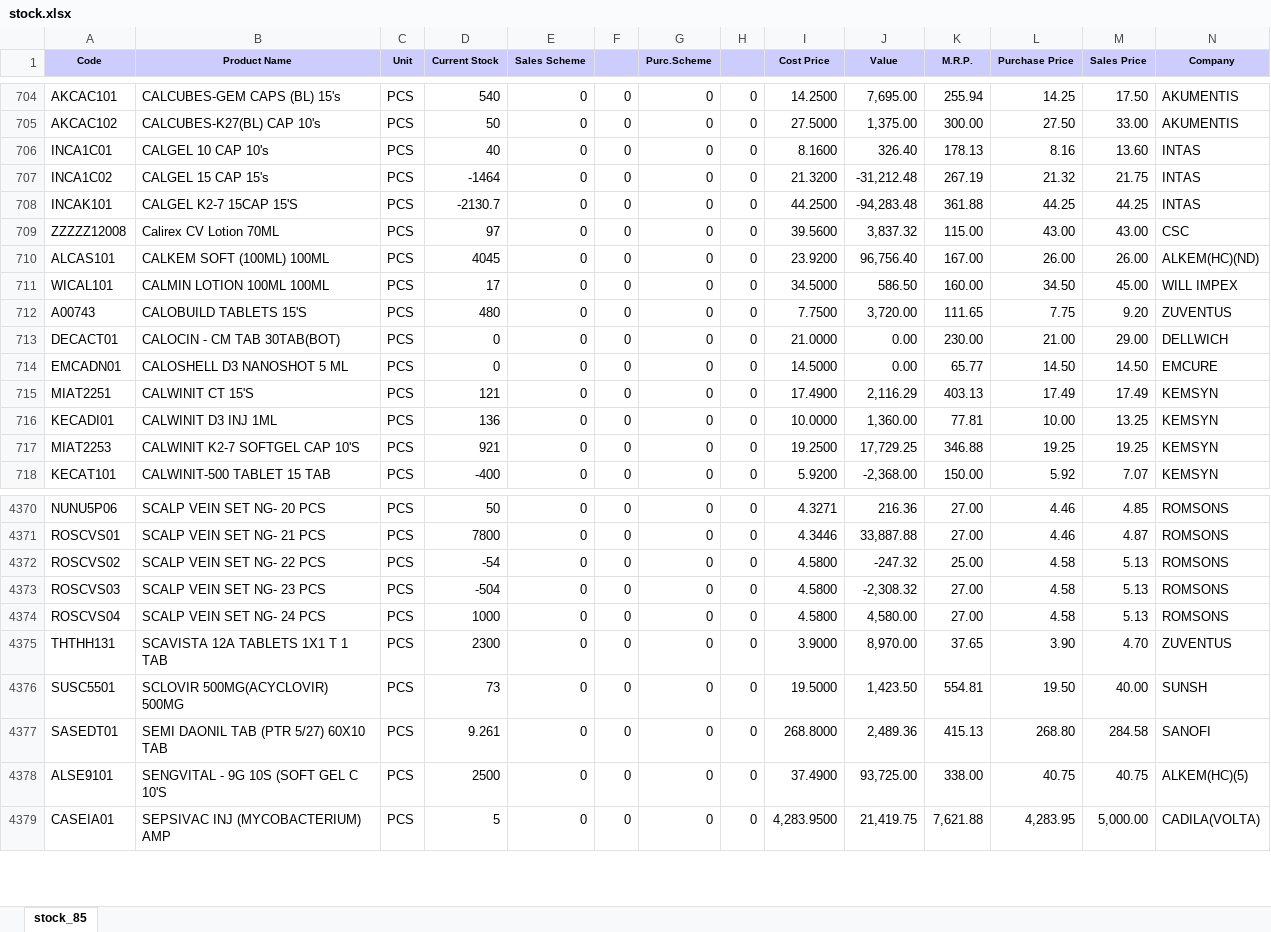
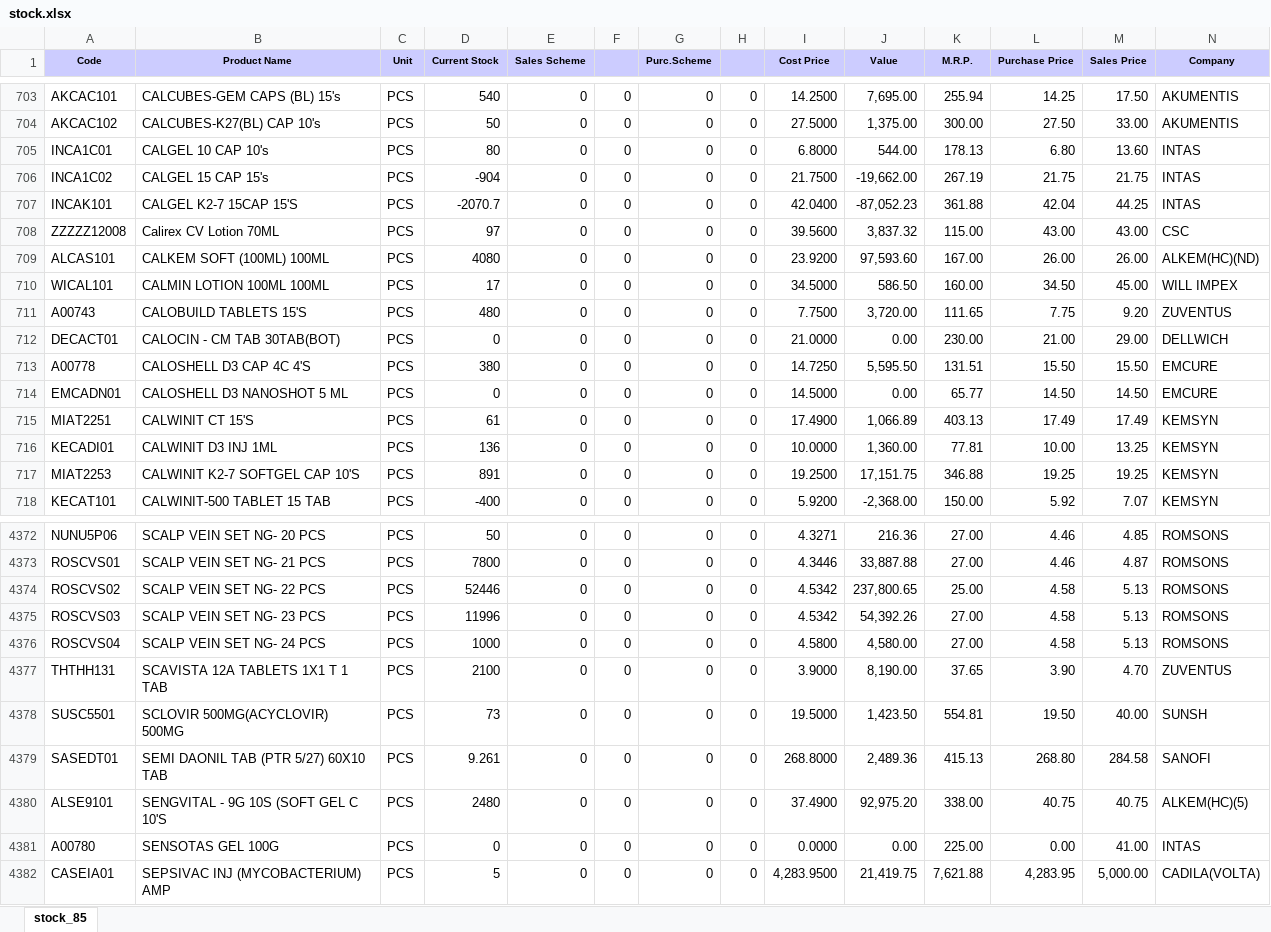
Before and after one commit to ishwarpharma/ishwarone, an Excel workbook: stock.xlsx, sheet stock_85, drawn as a sheet; only a part is shown, gaps mark what is left out; values as stored, in another font and other column widths than the file's, no borders; addresses are those after the commit; rows hold the shown columns only; the diff covers the shown part only; the diff names each change by its address in the sheet, - before the commit and + after, or states it on an @@ line.

```diff
--- a/stock.xlsx (sheet stock_85)
+++ b/stock.xlsx (sheet stock_85)
-D705 (Current Stock): 40
+D705 (Current Stock): 80
-I705 (Cost Price): 8.1600
+I705 (Cost Price): 6.8000
-J705 (Value): 326.40
+J705 (Value): 544.00
-L705 (Purchase Price): 8.16
+L705 (Purchase Price): 6.80
-D706 (Current Stock): -1464
+D706 (Current Stock): -904
-I706 (Cost Price): 21.3200
+I706 (Cost Price): 21.7500
-J706 (Value): -31,212.48
+J706 (Value): -19,662.00
-L706 (Purchase Price): 21.32
+L706 (Purchase Price): 21.75
-D707 (Current Stock): -2130.7
+D707 (Current Stock): -2070.7
-I707 (Cost Price): 44.2500
+I707 (Cost Price): 42.0400
-J707 (Value): -94,283.48
+J707 (Value): -87,052.23
-L707 (Purchase Price): 44.25
+L707 (Purchase Price): 42.04
-D709 (Current Stock): 4045
+D709 (Current Stock): 4080
-J709 (Value): 96,756.40
+J709 (Value): 97,593.60
+row 713: A00778 | CALOSHELL D3 CAP 4C 4'S | PCS | 380 | 0 | 0 | 0 | 0 | 14.7250 | 5,595.50 | 131.51 | 15.50 | 15.50 | EMCURE
-D715 (Current Stock): 121
+D715 (Current Stock): 61
-J715 (Value): 2,116.29
+J715 (Value): 1,066.89
-D717 (Current Stock): 921
+D717 (Current Stock): 891
-J717 (Value): 17,729.25
+J717 (Value): 17,151.75
-D4374 (Current Stock): -54
+D4374 (Current Stock): 52446
-I4374:I4375 (Cost Price): 4.5800
+I4374:I4375 (Cost Price): 4.5342
-J4374 (Value): -247.32
+J4374 (Value): 237,800.65
-D4375 (Current Stock): -504
+D4375 (Current Stock): 11996
-J4375 (Value): -2,308.32
+J4375 (Value): 54,392.26
-D4377 (Current Stock): 2300
+D4377 (Current Stock): 2100
-J4377 (Value): 8,970.00
+J4377 (Value): 8,190.00
-D4380 (Current Stock): 2500
+D4380 (Current Stock): 2480
-J4380 (Value): 93,725.00
+J4380 (Value): 92,975.20
+row 4381: A00780 | SENSOTAS GEL 100G | PCS | 0 | 0 | 0 | 0 | 0 | 0.0000 | 0.00 | 225.00 | 0.00 | 41.00 | INTAS
```
Also changed, not shown: 3 added rows, 2 removed rows and 1415 edited cells elsewhere in this sheet.
